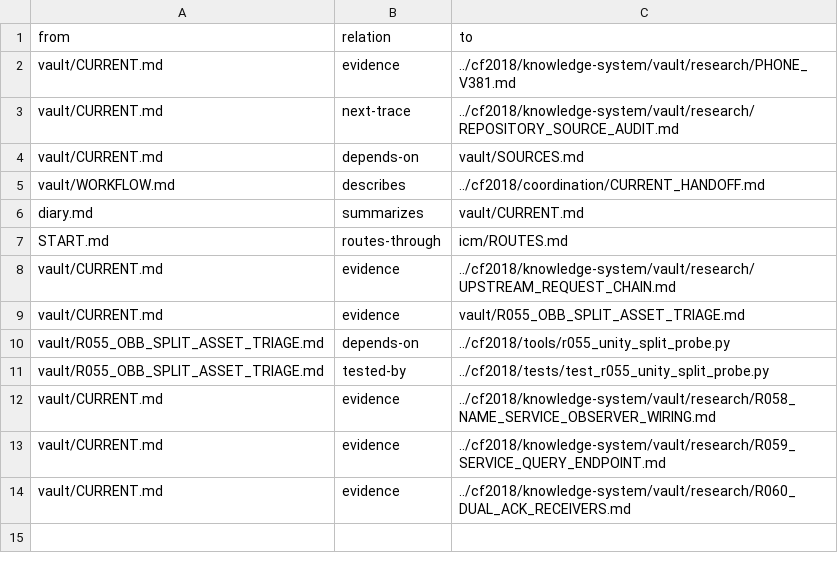
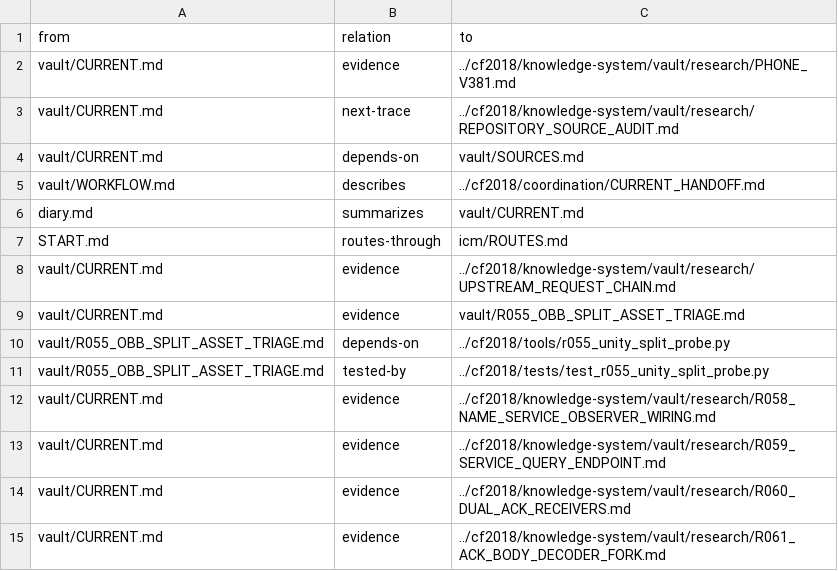
Before and after one commit to despairarc000/temp, a TSV file: cf2018v2/graphify/edges.tsv, drawn as a sheet.

Commit message:
graph(cf2018v2): link R061 original decoder evidence

```diff
--- a/cf2018v2/graphify/edges.tsv
+++ b/cf2018v2/graphify/edges.tsv
@@ -14 +14,2 @@ vault/CURRENT.md	evidence	../cf2018/knowledge-system/vault/research/R059_SERVICE
 vault/CURRENT.md	evidence	../cf2018/knowledge-system/vault/research/R060_DUAL_ACK_RECEIVERS.md
+vault/CURRENT.md	evidence	../cf2018/knowledge-system/vault/research/R061_ACK_BODY_DECODER_FORK.md
```
